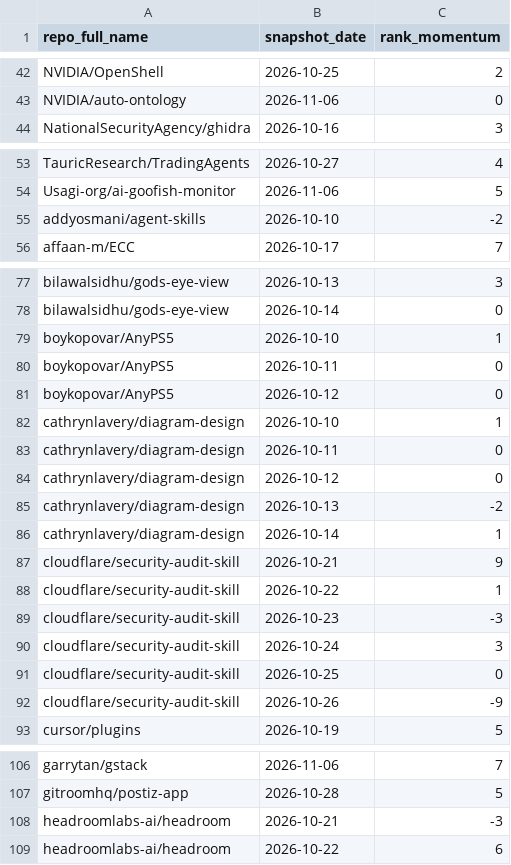
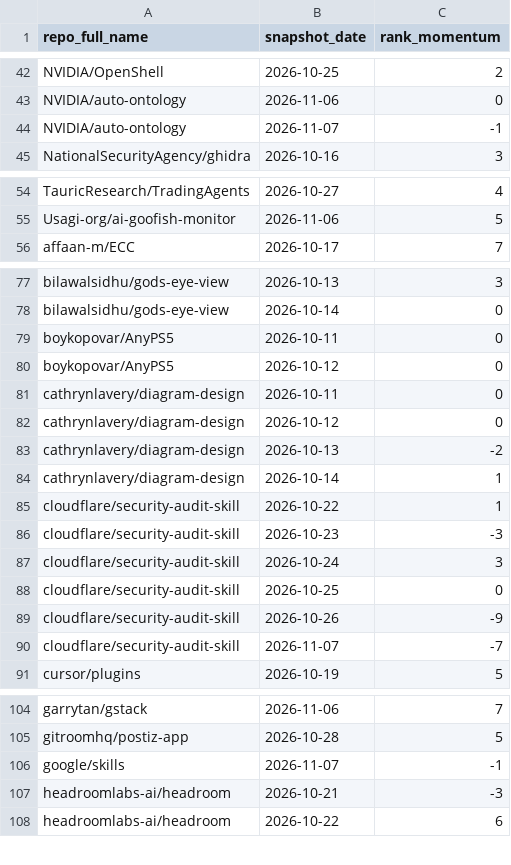
Before and after one commit to husy7/GitHub-TrendsInsight, a CSV file: data/processed/rank_momentum_daily_all.csv, drawn as a sheet; only a part is shown, gaps mark what is left out; removed rows and columns are numbered as before the commit, all else as after; the diff covers the shown part only; the diff names each change by its address in the sheet, - before the commit and + after, or states it on an @@ line.

```diff
--- a/data/processed/rank_momentum_daily_all.csv
+++ b/data/processed/rank_momentum_daily_all.csv
+row 44: NVIDIA/auto-ontology | 2026-11-07 | -1
-row 55: addyosmani/agent-skills | 2026-10-10 | -2
-row 79: boykopovar/AnyPS5 | 2026-10-10 | 1
-row 82: cathrynlavery/diagram-design | 2026-10-10 | 1
-row 87: cloudflare/security-audit-skill | 2026-10-21 | 9
+row 90: cloudflare/security-audit-skill | 2026-11-07 | -7
+row 106: google/skills | 2026-11-07 | -1
```
Also changed, not shown: 3 added rows and 3 removed rows elsewhere in this file, data/processed/language_share_daily.csv, data/processed/language_share_monthly.csv, 8 other files.
